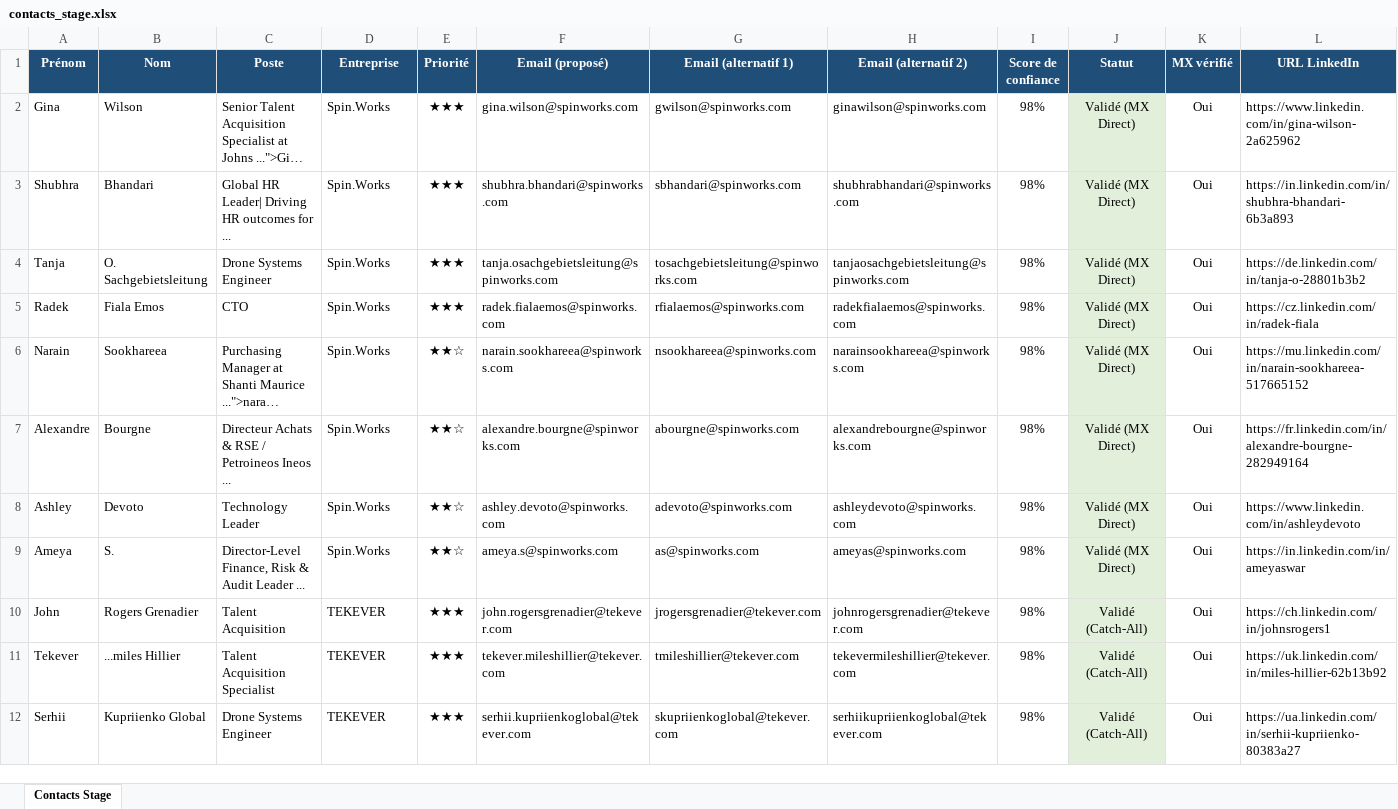
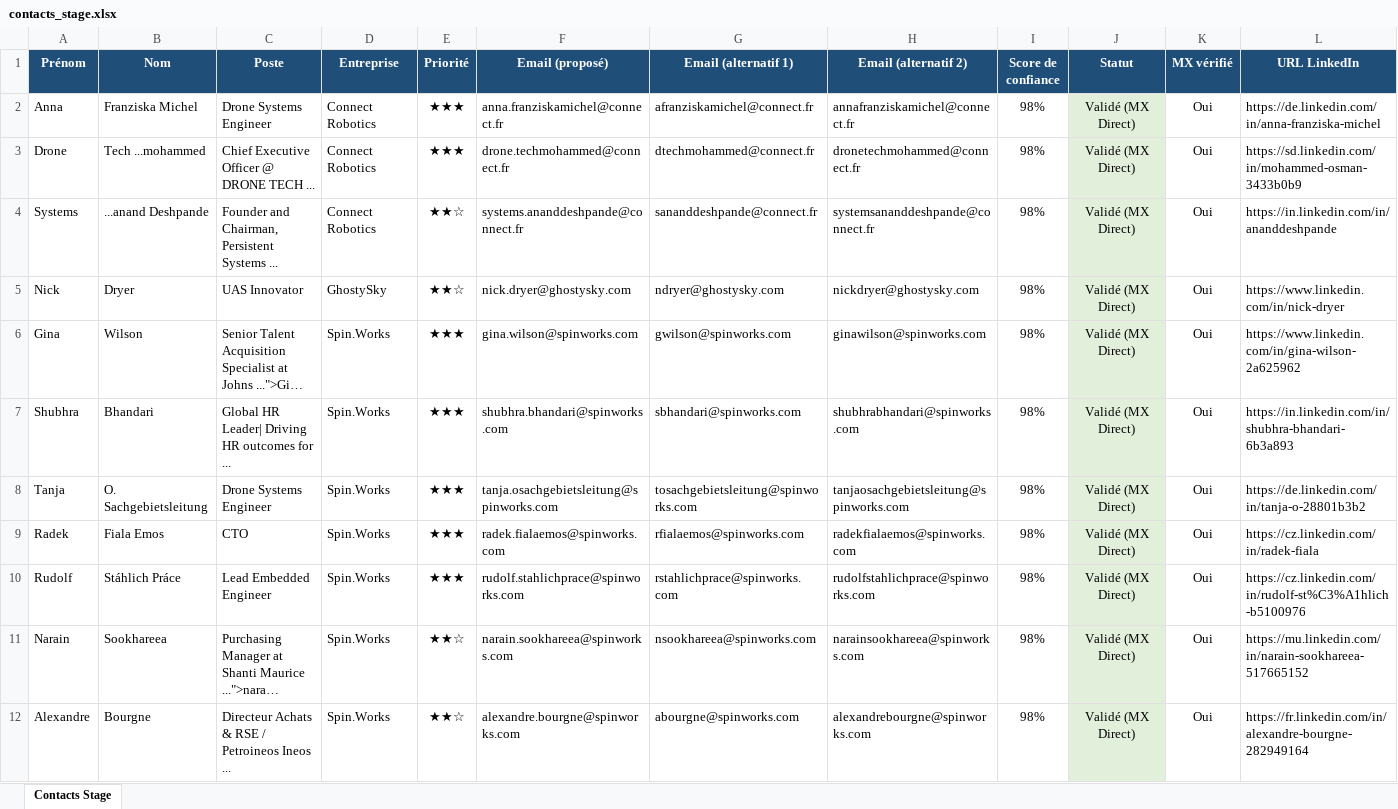
Before and after one commit to medhsiny2003/linkedin-prospector, an Excel workbook: data/contacts_stage.xlsx, sheet Contacts Stage, drawn as a sheet; only a part is shown; the shorter side is filled out with more unchanged rows; long unchanged cells end in …; values as stored, in another font and other column widths than the file's, no borders; rows hold the shown columns only; the diff names each change by its address in the sheet, - before the commit and + after, or states it on an @@ line.

Commit message:
chore(auto): synchronisation 5 nouveaux leads [skip ci]

```diff
--- a/data/contacts_stage.xlsx (sheet Contacts Stage)
+++ b/data/contacts_stage.xlsx (sheet Contacts Stage)
+row 2: Anna | Franziska Michel | Drone Systems Engineer | Connect Robotics | ★★★ | anna.franziskamichel@connect.fr | afranziskamichel@connect.fr | annafranziskamichel@connect.fr | 98% | Validé (MX Direct) | Oui | https://de.linkedin.com/in/anna-franziska-michel
+row 3: Drone | Tech ...mohammed | Chief Executive Officer @ DRONE TECH ... | Connect Robotics | ★★★ | drone.techmohammed@connect.fr | dtechmohammed@connect.fr | dronetechmohammed@connect.fr | 98% | Validé (MX Direct) | Oui | https://sd.linkedin.com/in/mohammed-osman-3433b0b9
+row 4: Systems | ...anand Deshpande | Founder and Chairman, Persistent Systems ... | Connect Robotics | ★★☆ | systems.ananddeshpande@connect.fr | sananddeshpande@connect.fr | systemsananddeshpande@connect.fr | 98% | Validé (MX Direct) | Oui | https://in.linkedin.com/in/ananddeshpande
+row 5: Nick | Dryer | UAS Innovator | GhostySky | ★★☆ | nick.dryer@ghostysky.com | ndryer@ghostysky.com | nickdryer@ghostysky.com | 98% | Validé (MX Direct) | Oui | https://www.linkedin.com/in/nick-dryer
+row 10: Rudolf | Stáhlich Práce | Lead Embedded Engineer | Spin.Works | ★★★ | rudolf.stahlichprace@spinworks.com | rstahlichprace@spinworks.com | rudolfstahlichprace@spinworks.com | 98% | Validé (MX Direct) | Oui | https://cz.linkedin.com/in/rudolf-st%C3%A1hlich-b5100976
```
Also changed, not shown: 2 other files.
